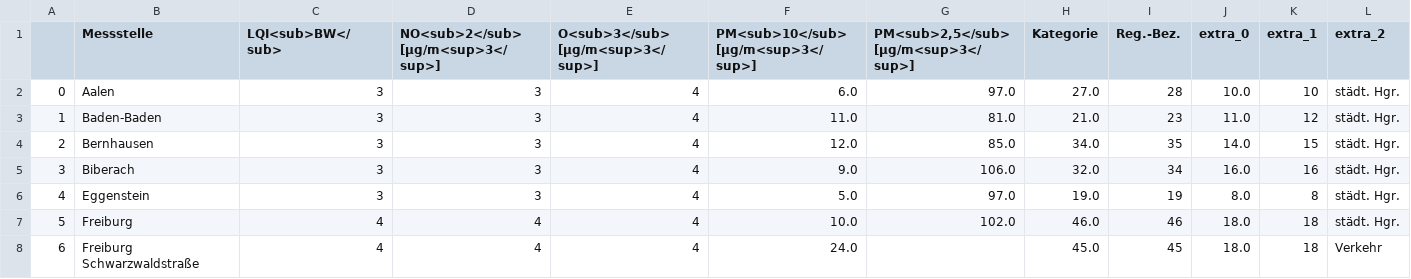
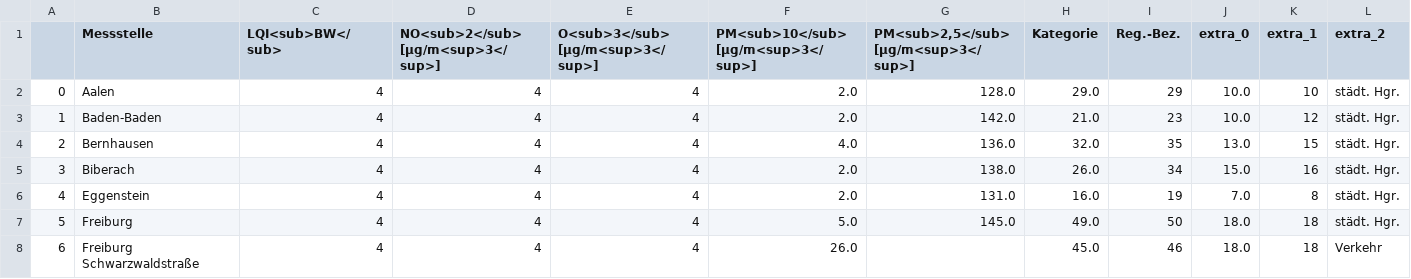
Before and after one commit to CHesseling/feinstaub_bw, a CSV file: lufttabelle.csv, drawn as a sheet; only a part is shown; the diff covers the shown part only; the diff names each change by its address in the sheet, - before the commit and + after, or states it on an @@ line.

```diff
--- a/lufttabelle.csv
+++ b/lufttabelle.csv
-C2:C6 (LQI<sub>BW</sub>): 3
+C2:C6 (LQI<sub>BW</sub>): 4
-D2:D6: 3
+D2:D6: 4
-F2: 6.0
+F2: 2.0
-G2: 97.0
+G2: 128.0
-H2 (Kategorie): 27.0
+H2 (Kategorie): 29.0
-I2 (Reg.-Bez.): 28
+I2 (Reg.-Bez.): 29
-F3: 11.0
+F3: 2.0
-G3: 81.0
+G3: 142.0
-J3 (extra_0): 11.0
+J3 (extra_0): 10.0
-F4: 12.0
+F4: 4.0
-G4: 85.0
+G4: 136.0
-H4 (Kategorie): 34.0
+H4 (Kategorie): 32.0
-J4 (extra_0): 14.0
+J4 (extra_0): 13.0
-F5: 9.0
+F5: 2.0
-G5: 106.0
+G5: 138.0
-H5 (Kategorie): 32.0
+H5 (Kategorie): 26.0
-J5 (extra_0): 16.0
+J5 (extra_0): 15.0
-F6: 5.0
+F6: 2.0
-G6: 97.0
+G6: 131.0
-H6 (Kategorie): 19.0
+H6 (Kategorie): 16.0
-J6 (extra_0): 8.0
+J6 (extra_0): 7.0
-F7: 10.0
+F7: 5.0
-G7: 102.0
+G7: 145.0
-H7 (Kategorie): 46.0
+H7 (Kategorie): 49.0
-I7 (Reg.-Bez.): 46
+I7 (Reg.-Bez.): 50
-F8: 24.0
+F8: 26.0
-I8 (Reg.-Bez.): 45
+I8 (Reg.-Bez.): 46
```
Also changed, not shown: 132 edited cells elsewhere in this file.
